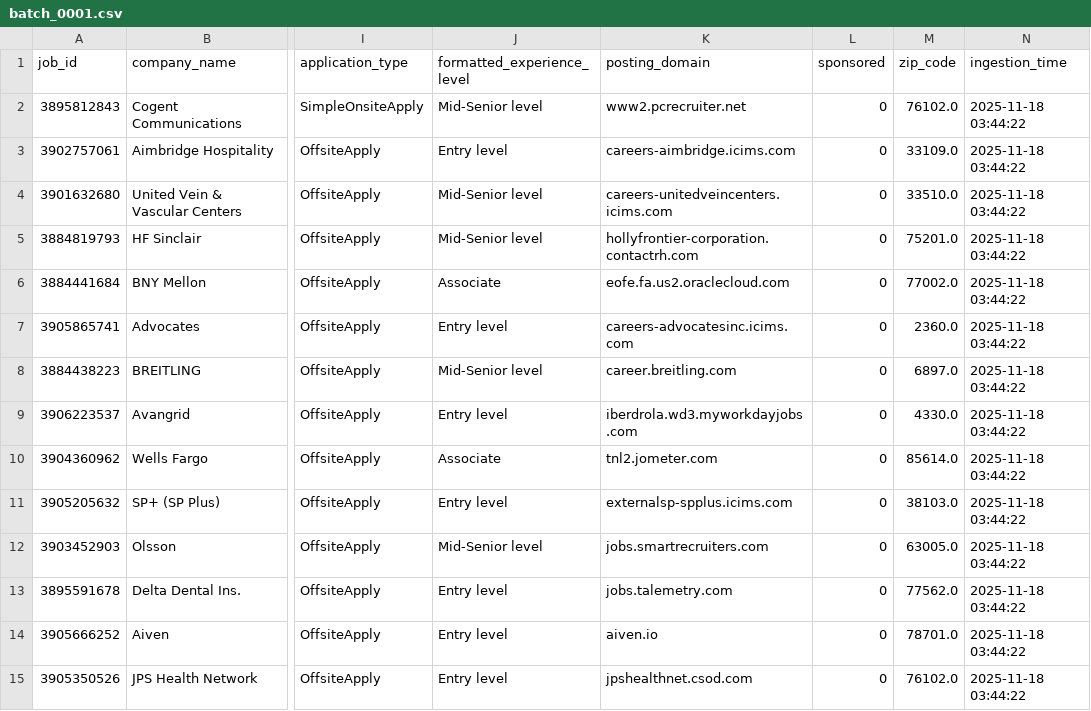
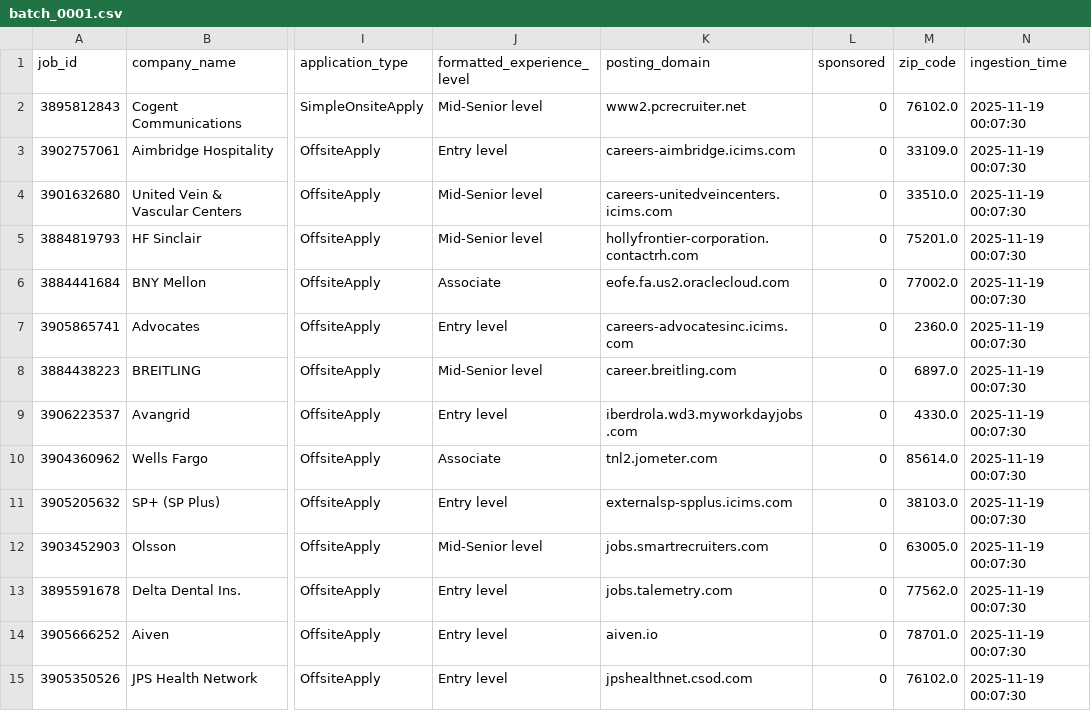
Before and after one commit to vradcar/ITCS6190-Course-Project, a CSV file: spark-analytics/streaming_input/batch_0001.csv, drawn as a sheet; only a part is shown, gaps mark what is left out; the diff covers the shown part only; the diff names each change by its address in the sheet, - before the commit and + after, or states it on an @@ line.

```diff
--- a/spark-analytics/streaming_input/batch_0001.csv
+++ b/spark-analytics/streaming_input/batch_0001.csv
-N2:N15 (ingestion_time): 2025-11-18 03:44:22
+N2:N15 (ingestion_time): 2025-11-19 00:07:30
```
Also changed, not shown: 36 edited cells elsewhere in this file, spark-analytics/streaming_input/batch_0000.csv, spark-analytics/streaming_input/batch_0002.csv, 9 other files.
